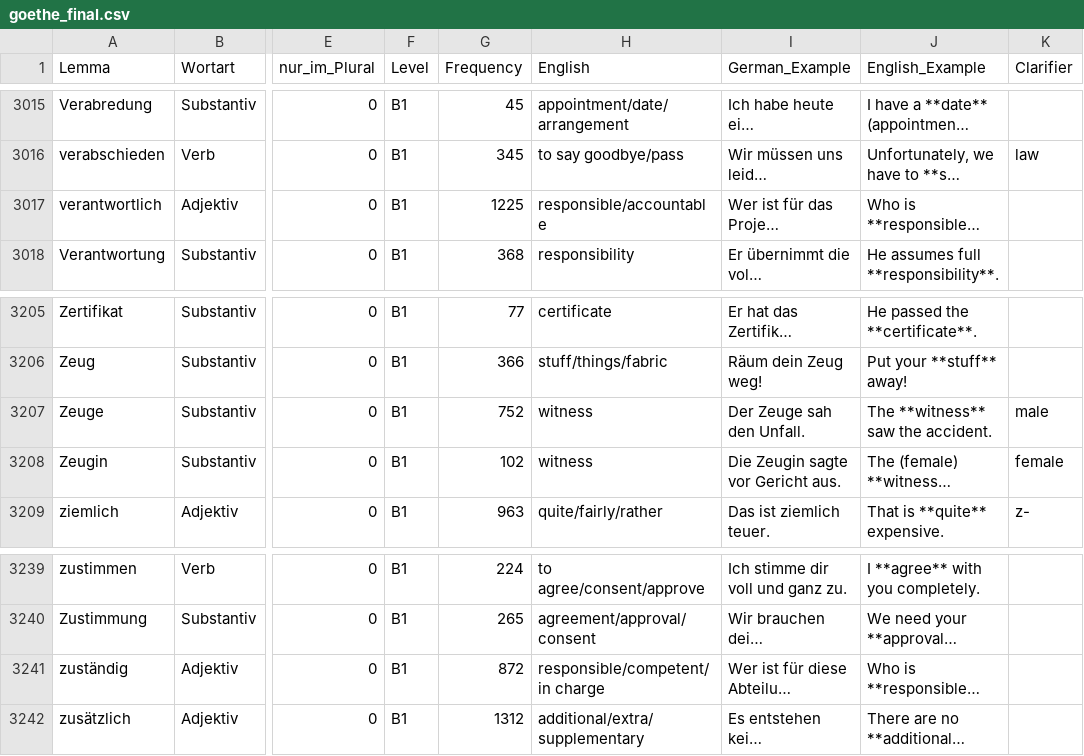
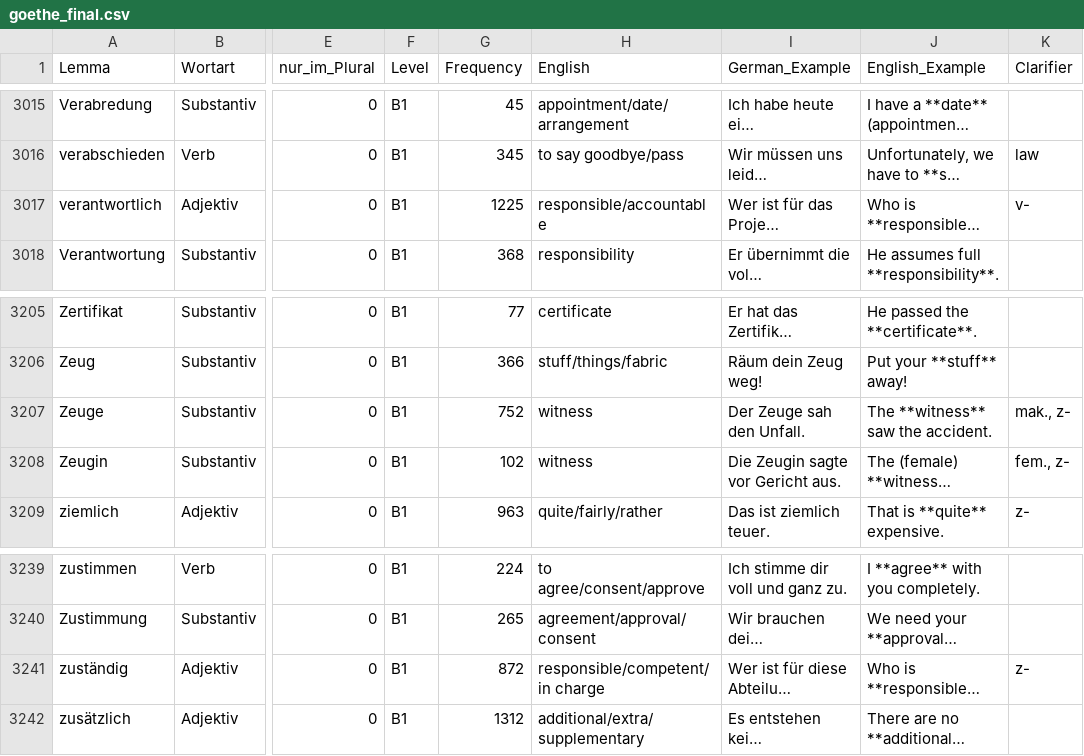
Before and after one commit to hieuristic/flashrecall, a CSV file: goethe_final.csv, drawn as a sheet; only a part is shown, gaps mark what is left out; long unchanged cells end in …; the diff names each change by its address in the sheet, - before the commit and + after, or states it on an @@ line.

```diff
--- a/goethe_final.csv
+++ b/goethe_final.csv
-K3017 (Clarifier): (empty)
+K3017 (Clarifier): v-
-K3207 (Clarifier): male
+K3207 (Clarifier): mak., z-
-K3208 (Clarifier): female
+K3208 (Clarifier): fem., z-
-K3241 (Clarifier): (empty)
+K3241 (Clarifier): z-
```
Also changed, not shown: 1 other file.
